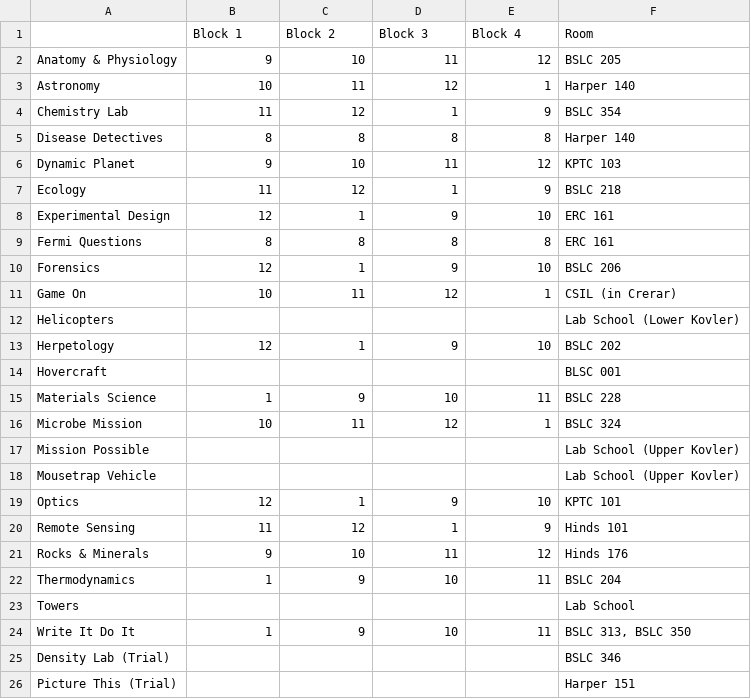
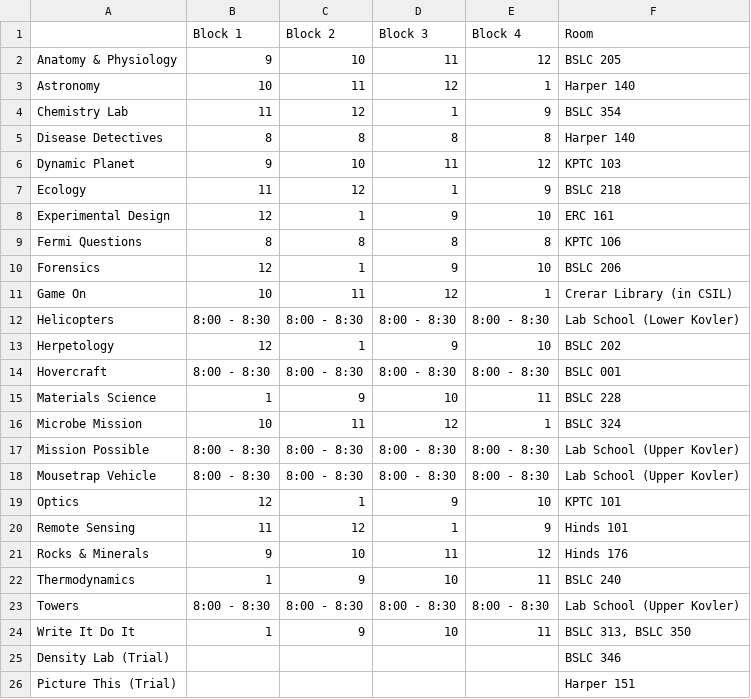
Before and after one commit to oortsang/UCSO-Invitational-2018, a CSV file: Updatable Files/TestEvents.csv, drawn as a sheet.

```diff
--- a/Updatable Files/TestEvents.csv
+++ b/Updatable Files/TestEvents.csv
@@ -8,12 +8,12 @@ Ecology,11,12,1,9,BSLC 218
 Experimental Design,12,1,9,10,ERC 161
-Fermi Questions,8,8,8,8,ERC 161
+Fermi Questions,8,8,8,8,KPTC 106
 Forensics,12,1,9,10,BSLC 206
-Game On,10,11,12,1,CSIL (in Crerar)
-Helicopters,,,,,Lab School (Lower Kovler)
+Game On,10,11,12,1,Crerar Library (in CSIL)
+Helicopters,8:00 - 8:30,8:00 - 8:30,8:00 - 8:30,8:00 - 8:30,Lab School (Lower Kovler)
 Herpetology,12,1,9,10,BSLC 202
-Hovercraft,,,,,BLSC 001
+Hovercraft,8:00 - 8:30,8:00 - 8:30,8:00 - 8:30,8:00 - 8:30,BSLC 001
 Materials Science,1,9,10,11,BSLC 228
 Microbe Mission,10,11,12,1,BSLC 324
-Mission Possible,,,,,Lab School (Upper Kovler)
-Mousetrap Vehicle,,,,,Lab School (Upper Kovler)
+Mission Possible,8:00 - 8:30,8:00 - 8:30,8:00 - 8:30,8:00 - 8:30,Lab School (Upper Kovler)
+Mousetrap Vehicle,8:00 - 8:30,8:00 - 8:30,8:00 - 8:30,8:00 - 8:30,Lab School (Upper Kovler)
 Optics,12,1,9,10,KPTC 101
@@ -21,4 +21,4 @@ Remote Sensing,11,12,1,9,Hinds 101
 Rocks & Minerals,9,10,11,12,Hinds 176
-Thermodynamics,1,9,10,11,BSLC 204
-Towers,,,,,Lab School
+Thermodynamics,1,9,10,11,BSLC 240
+Towers,8:00 - 8:30,8:00 - 8:30,8:00 - 8:30,8:00 - 8:30,Lab School (Upper Kovler)
 Write It Do It,1,9,10,11,"BSLC 313, BSLC 350"
```
Also changed, not shown: Updatable Files/BuildEvents.csv.
